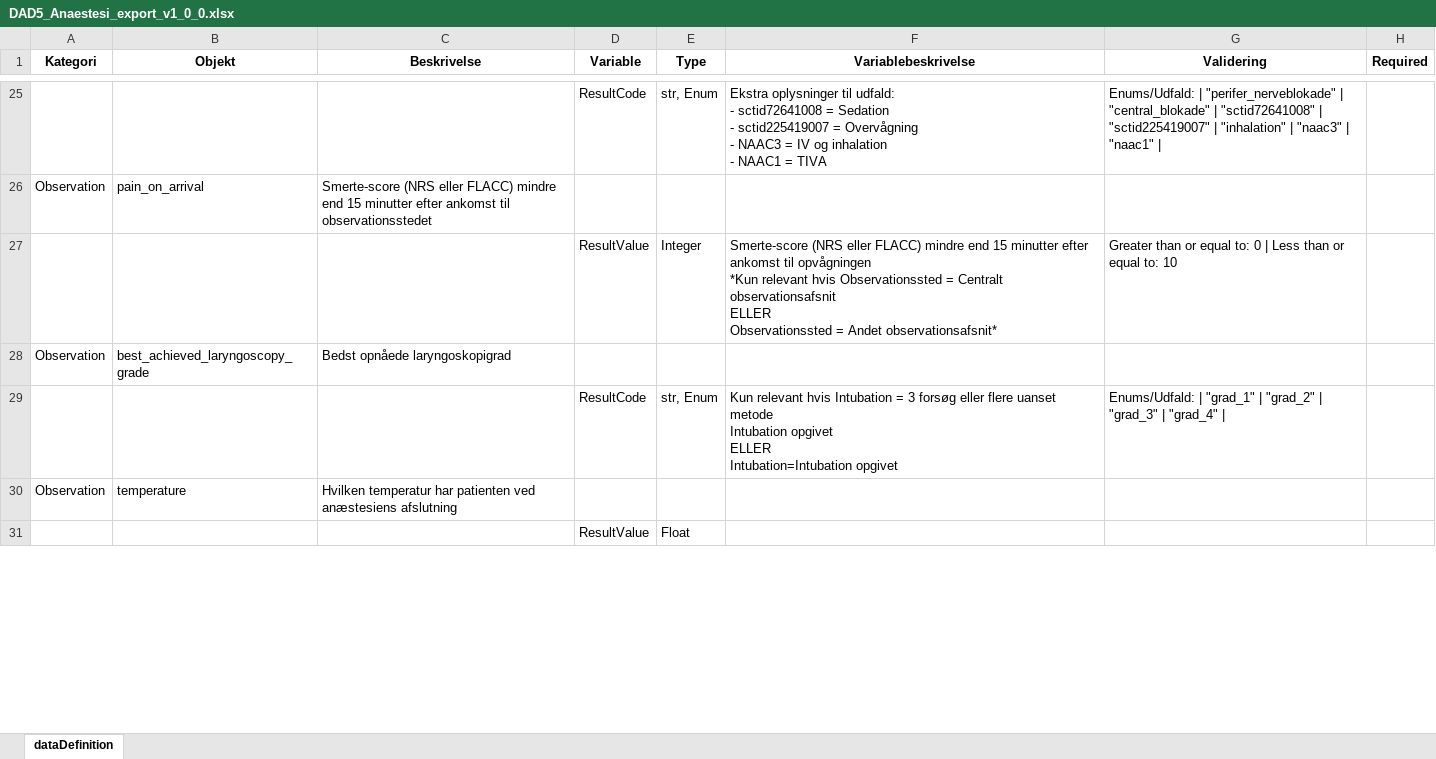
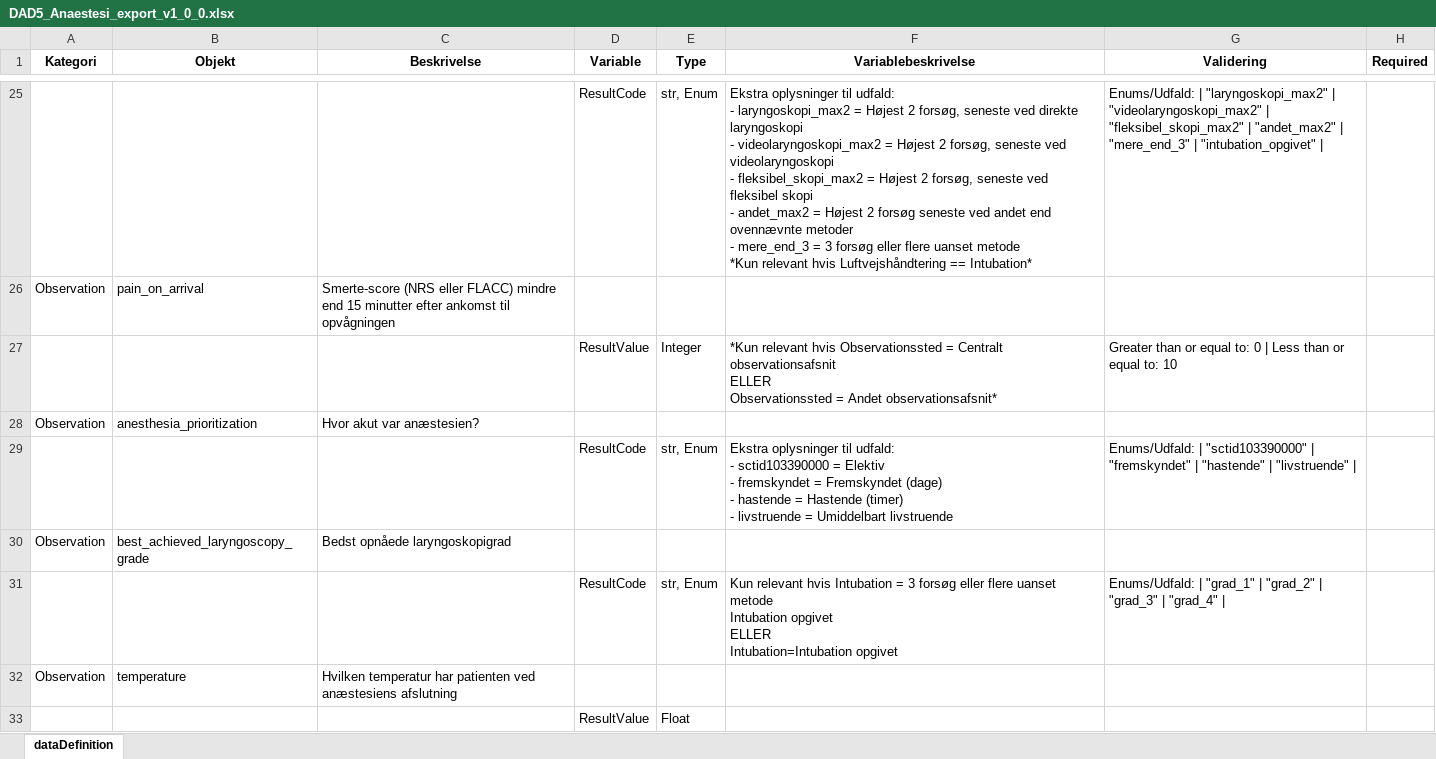
Before and after one commit to SUNDKdk/SundK.afdDI.Webservice.DAD5.Anaesthesia, an Excel workbook: DAD5_Anaestesi_export_v1_0_0.xlsx, sheet dataDefinition, drawn as a sheet; only a part is shown, gaps mark what is left out; values as stored, in another font and other column widths than the file's, no borders; ↵ is a line break in a cell; the diff covers the shown part only; the diff names each change by its address in the sheet, - before the commit and + after, or states it on an @@ line.

```diff
--- a/DAD5_Anaestesi_export_v1_0_0.xlsx (sheet dataDefinition)
+++ b/DAD5_Anaestesi_export_v1_0_0.xlsx (sheet dataDefinition)
-F25 (Variablebeskrivelse): …udfald: ↵ - sctid72641008 = Sedation ↵ - sctid225419007 = Overvågning ↵ - NAAC3 = IV og inhalation ↵ - NAAC1 = TIVA
+F25 (Variablebeskrivelse): …udfald: ↵ - laryngoskopi_max2 = Højest 2 forsøg, seneste ved direkte laryngoskopi ↵ - videolaryngoskopi_max2 = Højest 2 forsøg, seneste ved videolaryngoskopi ↵ - fleksibel_skopi_max2 = Højest 2 forsøg, seneste ved fleksibel skopi ↵ - andet_max2 = Højest 2 forsøg seneste ved andet end ovennævnte metoder ↵ - mere_end_3 = 3 forsøg eller flere uanset metode ↵ *Kun relevant hvis Luftvejshåndtering == Intubation*
-G25 (Validering): Enums/Udfald: | "perifer_nerveblokade" | "central_blokade" | "sctid72641008" | "sctid225419007" | "inhalation" | "naac3" | "naac1" |
+G25 (Validering): Enums/Udfald: | "laryngoskopi_max2" | "videolaryngoskopi_max2" | "fleksibel_skopi_max2" | "andet_max2" | "mere_end_3" | "intubation_opgivet" |
-C26 (Beskrivelse): …ankomst til observationsstedet
+C26 (Beskrivelse): …ankomst til opvågningen
-F27 (Variablebeskrivelse): Smerte-score (NRS eller FLACC) mindre end 15 minutter efter ankomst til opvågningen ↵ *Kun relevant…
+F27 (Variablebeskrivelse): *Kun relevant…
@@ row 46 moved to row 28: Observation @@
+row 29:  |  |  | ResultCode | str, Enum | Ekstra oplysninger til udfald: ↵ - sctid103390000 = Elektiv ↵ - fremskyndet = Fremskyndet (dage) ↵ - hastende = Hastende (timer) ↵ - livstruende = Umiddelbart livstruende | Enums/Udfald: | "sctid103390000" | "fremskyndet" | "hastende" | "livstruende"
```
Also changed, not shown: 7 added rows, 8 removed rows, 11 moved rows and 14 edited cells elsewhere in this sheet, 1 other file.
